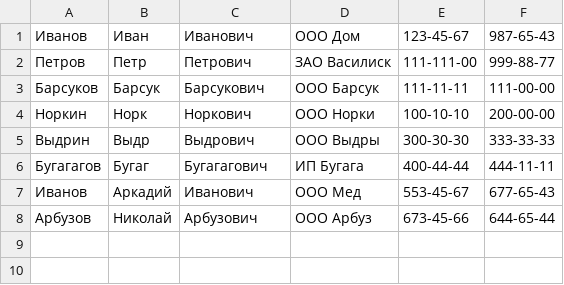
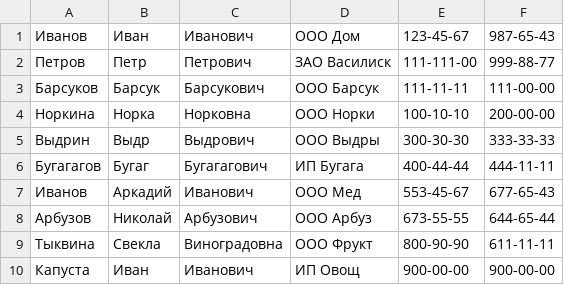
Before and after one commit to LiubovPerchuk/phonebook, a CSV file: contacts.csv, drawn as a sheet.

```diff
--- a/contacts.csv
+++ b/contacts.csv
@@ -3,3 +3,3 @@
 Барсуков,Барсук,Барсукович,ООО Барсук,111-11-11,111-00-00
-Норкин,Норк,Норкович,ООО Норки,100-10-10,200-00-00
+Норкина,Норка,Норковна,ООО Норки,100-10-10,200-00-00
 Выдрин,Выдр,Выдрович,ООО Выдры,300-30-30,333-33-33
@@ -7,2 +7,4 @@
 Иванов,Аркадий,Иванович,ООО Мед,553-45-67,677-65-43
-Арбузов,Николай,Арбузович,ООО Арбуз,673-45-66,644-65-44
+Арбузов,Николай,Арбузович,ООО Арбуз,673-55-55,644-65-44
+Тыквина,Свекла,Виноградовна,ООО Фрукт,800-90-90,611-11-11
+Капуста,Иван,Иванович,ИП Овощ,900-00-00,900-00-00
```
Also changed, not shown: 3 other files.
